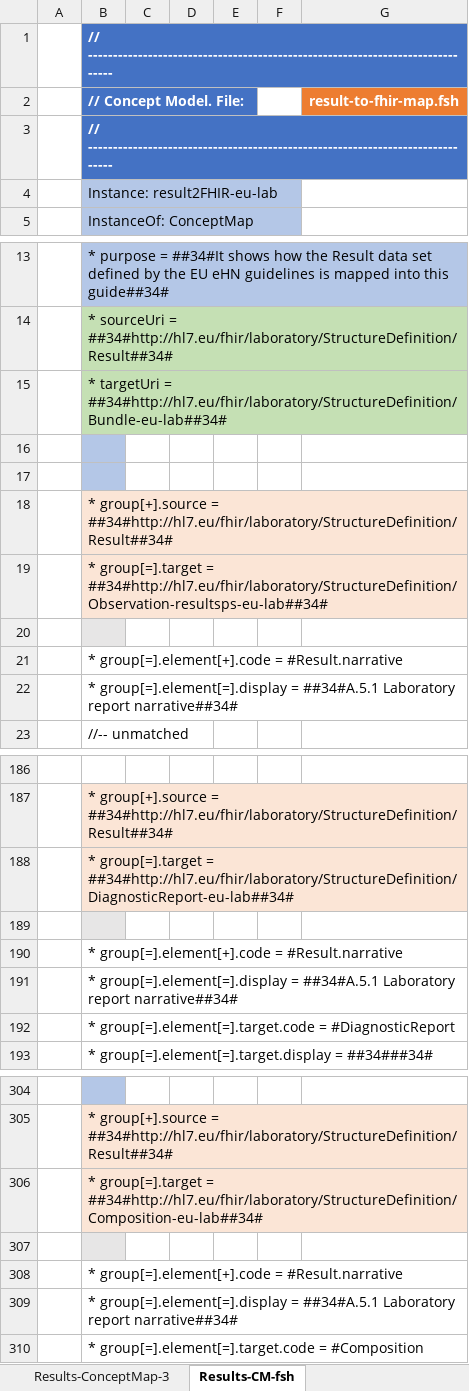
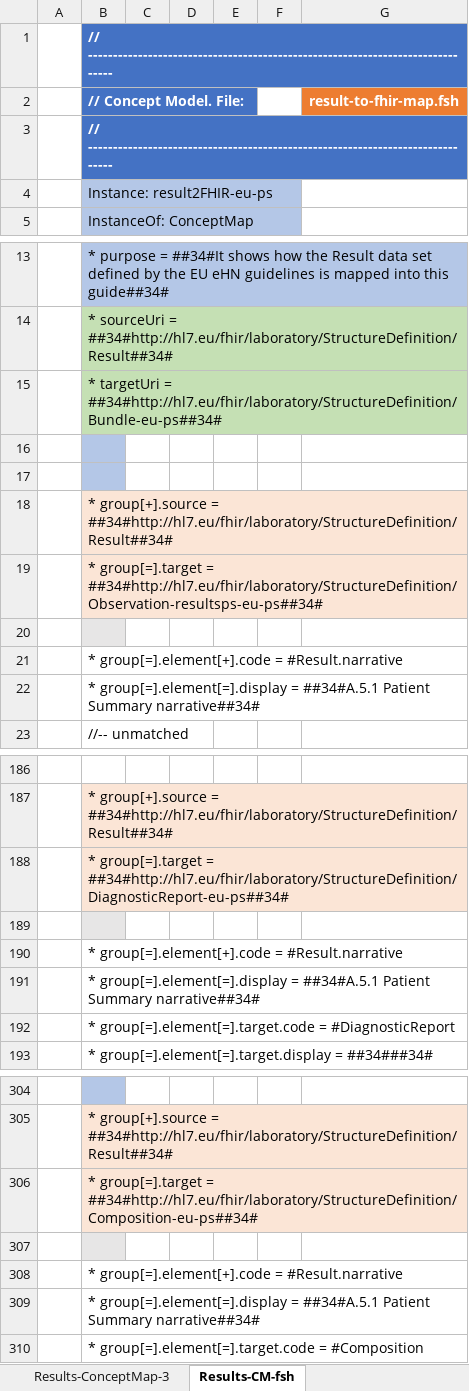
Before and after one commit to carmoao/XpanDH-PS, an Excel workbook: src-models/eups-model-maps.xlsm, sheet Results-CM-fsh, drawn as a sheet; only a part is shown, gaps mark what is left out; values as stored, in another font and other column widths than the file's, no borders; charts and pictures not drawn; the diff names each change by its address in the sheet, - before the commit and + after, or states it on an @@ line.

Commit message:
completed subject model

```diff
--- a/src-models/eups-model-maps.xlsm (sheet Results-CM-fsh)
+++ b/src-models/eups-model-maps.xlsm (sheet Results-CM-fsh)
-B4 (// Concept Model. File:): Instance: result2FHIR-eu-lab
+B4 (// Concept Model. File:): Instance: result2FHIR-eu-ps
-B15 (// Concept Model. File:): …targetUri = ##34#http://hl7.eu/fhir/laboratory/StructureDefinition/Bundle-eu-lab##34#
+B15 (// Concept Model. File:): …targetUri = ##34#http://hl7.eu/fhir/laboratory/StructureDefinition/Bundle-eu-ps##34#
-B19 (// Concept Model. File:): …group[=].target = ##34#http://hl7.eu/fhir/laboratory/StructureDefinition/Observation-resultsps-eu-lab##34#
+B19 (// Concept Model. File:): …group[=].target = ##34#http://hl7.eu/fhir/laboratory/StructureDefinition/Observation-resultsps-eu-ps##34#
-B22 (// Concept Model. File:): …= ##34#A.5.1 Laboratory report narrative##34#
+B22 (// Concept Model. File:): …= ##34#A.5.1 Patient Summary narrative##34#
-B188 (// Concept Model. File:): …group[=].target = ##34#http://hl7.eu/fhir/laboratory/StructureDefinition/DiagnosticReport-eu-lab##34#
+B188 (// Concept Model. File:): …group[=].target = ##34#http://hl7.eu/fhir/laboratory/StructureDefinition/DiagnosticReport-eu-ps##34#
-B191 (// Concept Model. File:): …= ##34#A.5.1 Laboratory report narrative##34#
+B191 (// Concept Model. File:): …= ##34#A.5.1 Patient Summary narrative##34#
-B306 (// Concept Model. File:): …group[=].target = ##34#http://hl7.eu/fhir/laboratory/StructureDefinition/Composition-eu-lab##34#
+B306 (// Concept Model. File:): …group[=].target = ##34#http://hl7.eu/fhir/laboratory/StructureDefinition/Composition-eu-ps##34#
-B309 (// Concept Model. File:): …= ##34#A.5.1 Laboratory report narrative##34#
+B309 (// Concept Model. File:): …= ##34#A.5.1 Patient Summary narrative##34#
```
Also changed, not shown: sheet Subj-ConceptMap-1, sheet Subj, sheet Subj-CM-fsh, sheet Subj-fsh, sheet PS, sheet A.5 Results, 29 more sheets, formulas that keep their value, charts or pictures, 3 other files.
